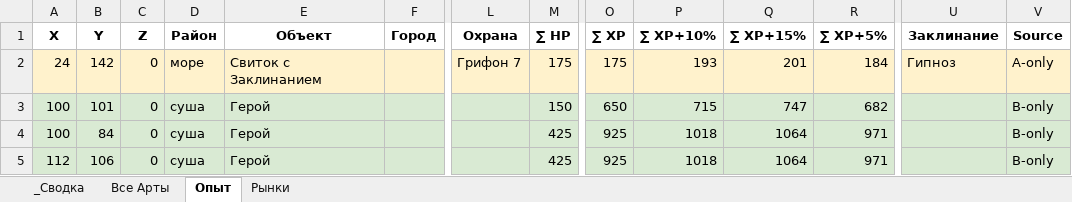
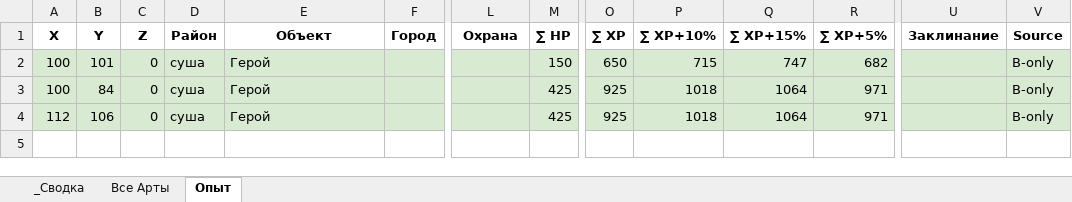
Before and after one commit to AlexZ98765/H3save_reader, an Excel workbook: examples/Myth and Legend.h3m/compare_save_Мифы_и_легенды_test3.xlsx, sheet Опыт, drawn as a sheet; only a part is shown, gaps mark what is left out; values as stored, in another font and other column widths than the file's, no borders; rows hold the shown columns only; the diff names each change by its address in the sheet, - before the commit and + after, or states it on an @@ line.

```diff
--- a/examples/Myth and Legend.h3m/compare_save_Мифы_и_легенды_test3.xlsx (sheet Опыт)
+++ b/examples/Myth and Legend.h3m/compare_save_Мифы_и_легенды_test3.xlsx (sheet Опыт)
-sheet tab: Рынки
-row 2: 24 | 142 | 0 | море | Свиток с Заклинанием |  | Грифон 7 | 175 | 175 | 193 | 201 | 184 | Гипноз | A-only
```
Also changed, not shown: sheet _Сводка, 5 other files.
